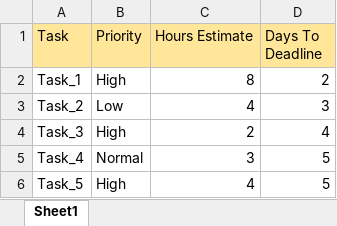
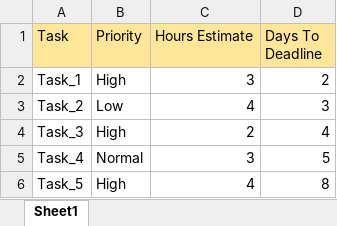
Before and after one commit to LuchianGheorghe/task-scheduler-or, an Excel workbook: src/data/work_tasks.xlsx, sheet Sheet1, drawn as a sheet; values as stored, in another font and other column widths than the file's, no borders; the diff names each change by its address in the sheet, - before the commit and + after, or states it on an @@ line.

Commit message:
Add max tasks per day, change from Continuous to Integer

```diff
--- a/src/data/work_tasks.xlsx (sheet Sheet1)
+++ b/src/data/work_tasks.xlsx (sheet Sheet1)
-C2 (Hours Estimate): 8
+C2 (Hours Estimate): 3
-D6 (Days To Deadline): 5
+D6 (Days To Deadline): 8
```
Also changed, not shown: 4 other files.
